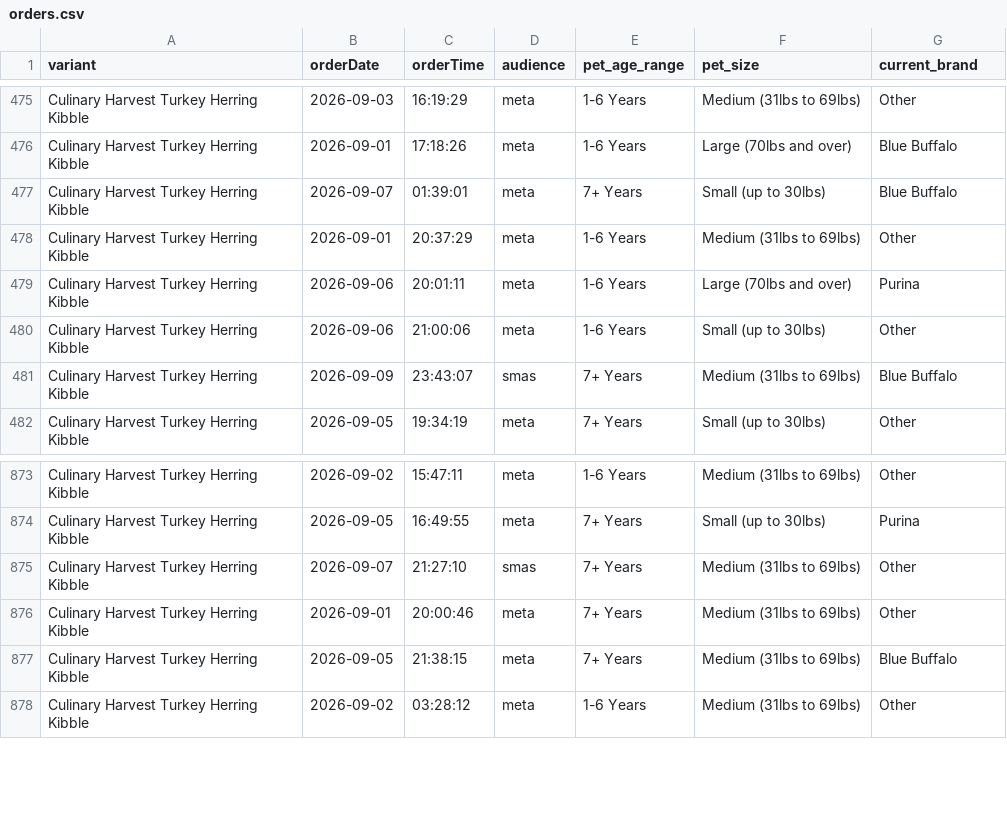
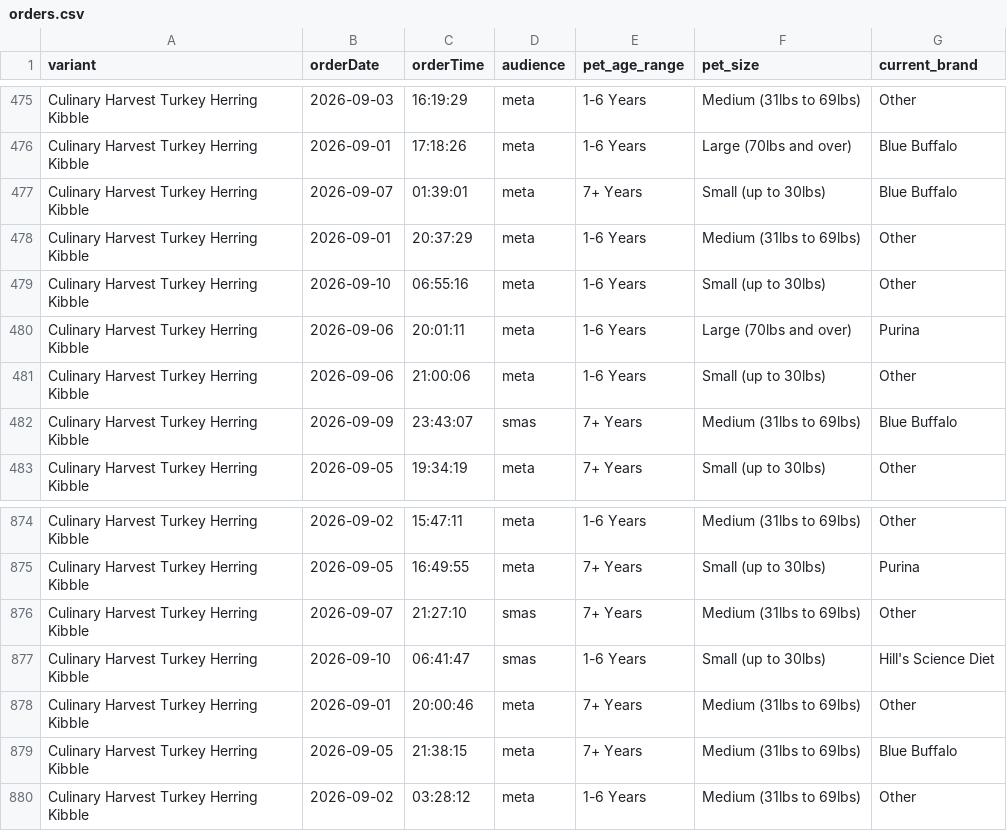
Before and after one commit to simonsmas/CH-report-data, a CSV file: orders.csv, drawn as a sheet; only a part is shown, gaps mark what is left out; the diff names each change by its address in the sheet, - before the commit and + after, or states it on an @@ line.

Commit message:
Update Culinary Harvest orders: 955 orders — 2026-09-10T07:45:31.031Z

```diff
--- a/orders.csv
+++ b/orders.csv
+row 479: Culinary Harvest Turkey Herring Kibble | 2026-09-10 | 06:55:16 | meta | 1-6 Years | Small (up to 30lbs) | Other
+row 877: Culinary Harvest Turkey Herring Kibble | 2026-09-10 | 06:41:47 | smas | 1-6 Years | Small (up to 30lbs) | Hill's Science Diet
```
